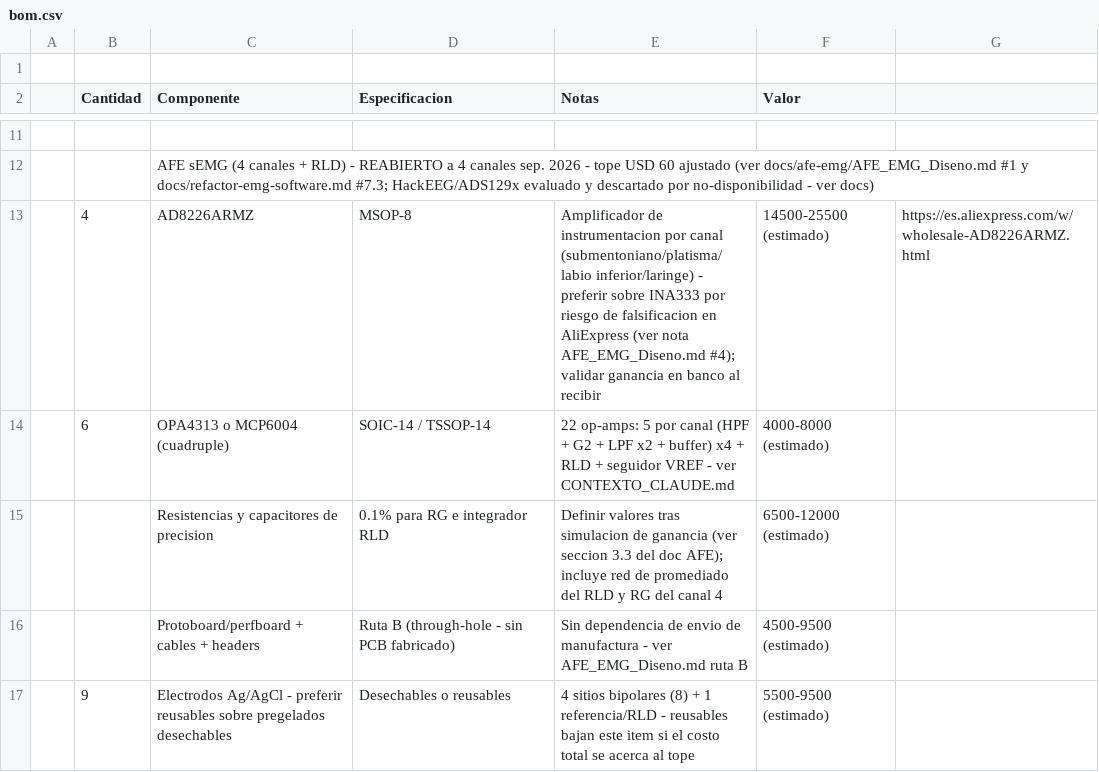
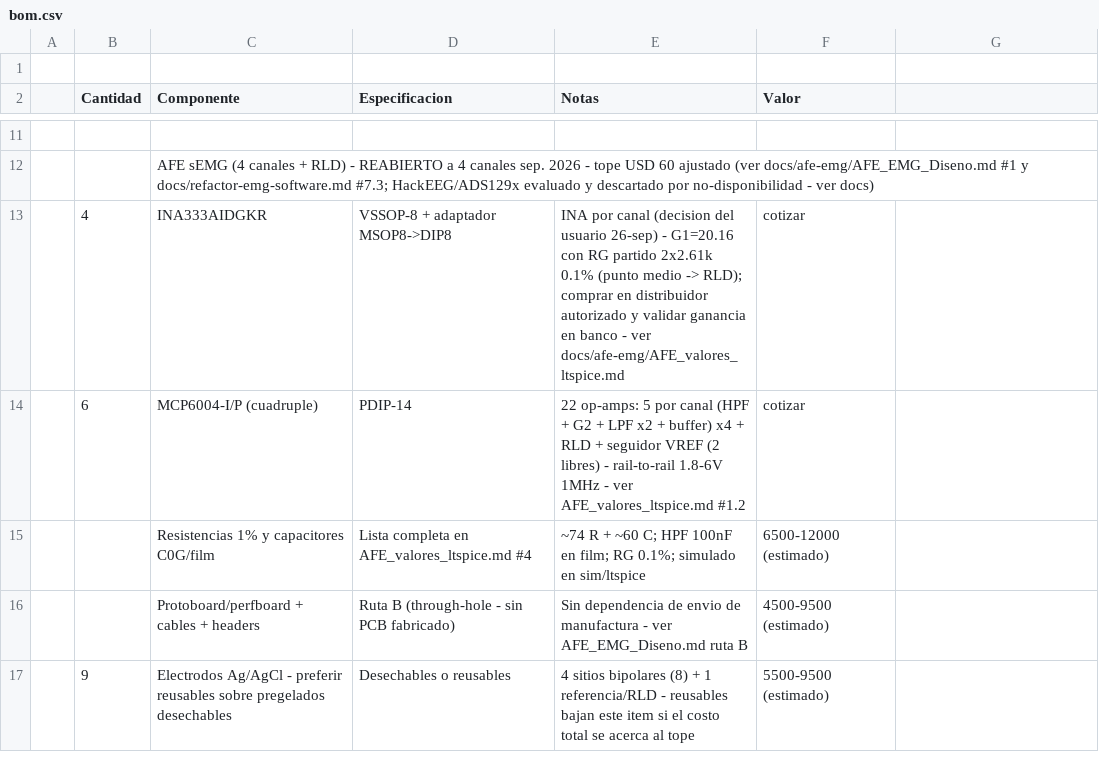
Before and after one commit to roadtothewest/SSI, a CSV file: bom.csv, drawn as a sheet; only a part is shown, gaps mark what is left out; removed rows and columns are numbered as before the commit, all else as after; the diff names each change by its address in the sheet, - before the commit and + after, or states it on an @@ line.

```diff
--- a/bom.csv
+++ b/bom.csv
-row 13:  | 4 | AD8226ARMZ | MSOP-8 | Amplificador de instrumentacion por canal (submentoniano/platisma/labio inferior/laringe) - preferir sobre INA333 por riesgo de falsificacion en AliExpress (ver nota AFE_EMG_Diseno.md #4); validar ganancia en banco al recibir | 14500-25500 (estimado) | https://es.aliexpress.com/w/wholesale-AD8226ARMZ.html
-row 14:  | 6 | OPA4313 o MCP6004 (cuadruple) | SOIC-14 / TSSOP-14 | 22 op-amps: 5 por canal (HPF + G2 + LPF x2 + buffer) x4 + RLD + seguidor VREF - ver CONTEXTO_CLAUDE.md | 4000-8000 (estimado)
-row 15:  |  | Resistencias y capacitores de precision | 0.1% para RG e integrador RLD | Definir valores tras simulacion de ganancia (ver seccion 3.3 del doc AFE); incluye red de promediado del RLD y RG del canal 4 | 6500-12000 (estimado)
+row 13:  | 4 | INA333AIDGKR | VSSOP-8 + adaptador MSOP8->DIP8 | INA por canal (decision del usuario 26-sep) - G1=20.16 con RG partido 2x2.61k 0.1% (punto medio -> RLD); comprar en distribuidor autorizado y validar ganancia en banco - ver docs/afe-emg/AFE_valores_ltspice.md | cotizar
+row 14:  | 6 | MCP6004-I/P (cuadruple) | PDIP-14 | 22 op-amps: 5 por canal (HPF + G2 + LPF x2 + buffer) x4 + RLD + seguidor VREF (2 libres) - rail-to-rail 1.8-6V 1MHz - ver AFE_valores_ltspice.md #1.2 | cotizar
+row 15:  |  | Resistencias 1% y capacitores C0G/film | Lista completa en AFE_valores_ltspice.md #4 | ~74 R + ~60 C; HPF 100nF en film; RG 0.1%; simulado en sim/ltspice | 6500-12000 (estimado)
```
Also changed, not shown: 31 other files.
